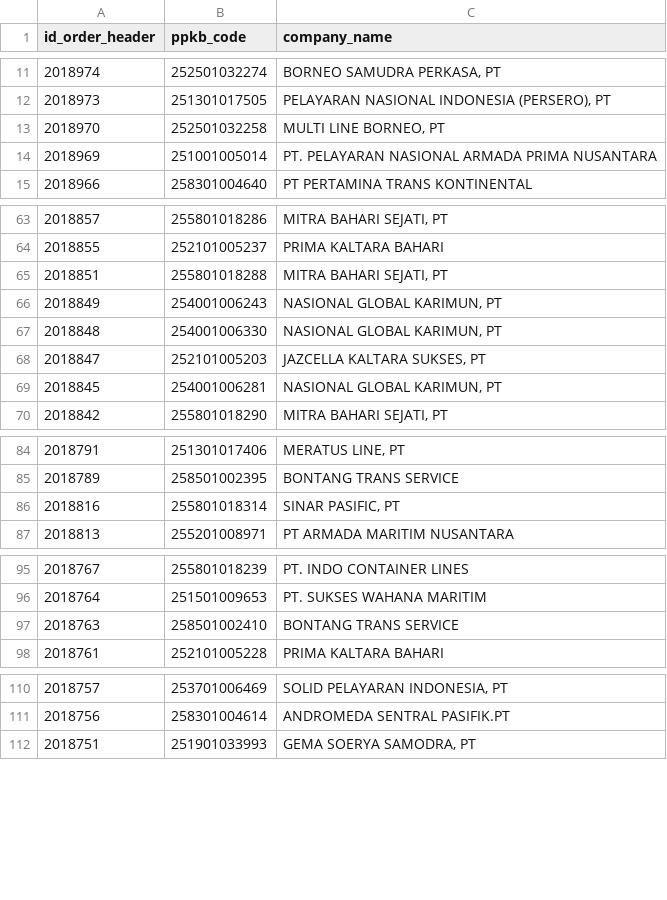
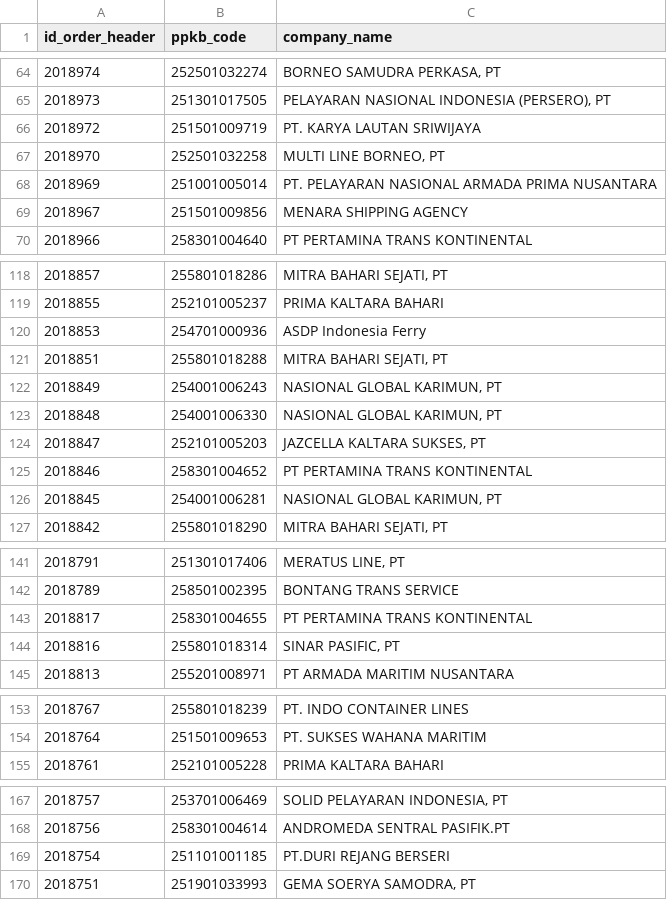
Before and after one commit to Hadi197/JobActy, a CSV file: job1.csv, drawn as a sheet; only a part is shown, gaps mark what is left out; removed rows and columns are numbered as before the commit, all else as after; the diff covers the shown part only; the diff names each change by its address in the sheet, - before the commit and + after, or states it on an @@ line.

```diff
--- a/job1.csv
+++ b/job1.csv
+row 66: 2018972 | 251501009719 | PT. KARYA LAUTAN SRIWIJAYA
+row 69: 2018967 | 251501009856 | MENARA SHIPPING AGENCY
+row 120: 2018853 | 254701000936 | ASDP Indonesia Ferry
+row 125: 2018846 | 258301004652 | PT PERTAMINA TRANS KONTINENTAL
+row 143: 2018817 | 258301004655 | PT PERTAMINA TRANS KONTINENTAL
-row 97: 2018763 | 258501002410 | BONTANG TRANS SERVICE
+row 169: 2018754 | 251101001185 | PT.DURI REJANG BERSERI
```
Also changed, not shown: 56 added rows elsewhere in this file, 1 other file.
